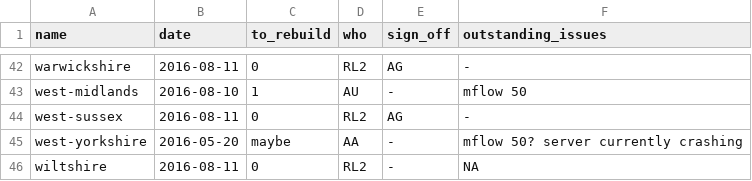
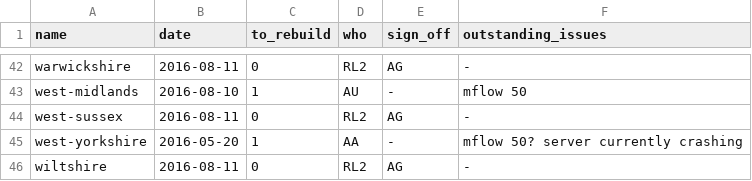
Before and after one commit to npct/pct-scripts, a CSV file: to_rebuild_updated.csv, drawn as a sheet; only a part is shown, gaps mark what is left out.

Commit message:
Update to_rebuild_updated.csv

```diff
--- a/to_rebuild_updated.csv
+++ b/to_rebuild_updated.csv
@@ -44,3 +44,3 @@ west-midlands,2016-08-10,1,AU,-,mflow 50
 west-sussex,2016-08-11,0,RL2,AG,-
-west-yorkshire,2016-05-20,maybe,AA,-,mflow 50? server currently crashing
-wiltshire,2016-08-11,0,RL2,-,NA
+west-yorkshire,2016-05-20,1,AA,-,mflow 50? server currently crashing
+wiltshire,2016-08-11,0,RL2,AG,-
```
